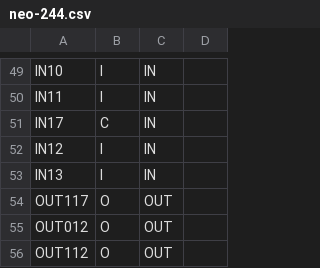
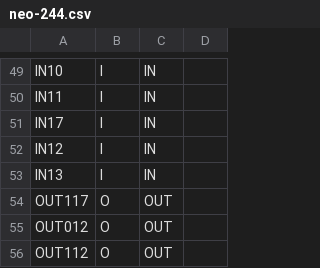
Before and after one commit to neogeodev/SVGPinout, a CSV file: csv/neo-244.csv, drawn as a sheet; only a part is shown, gaps mark what is left out.

```diff
--- a/csv/neo-244.csv
+++ b/csv/neo-244.csv
@@ -50,3 +50,3 @@ IN10,I,IN
 IN11,I,IN
-IN17,C,IN
+IN17,I,IN
 IN12,I,IN
```
Also changed, not shown: csv/neo-253.csv.
